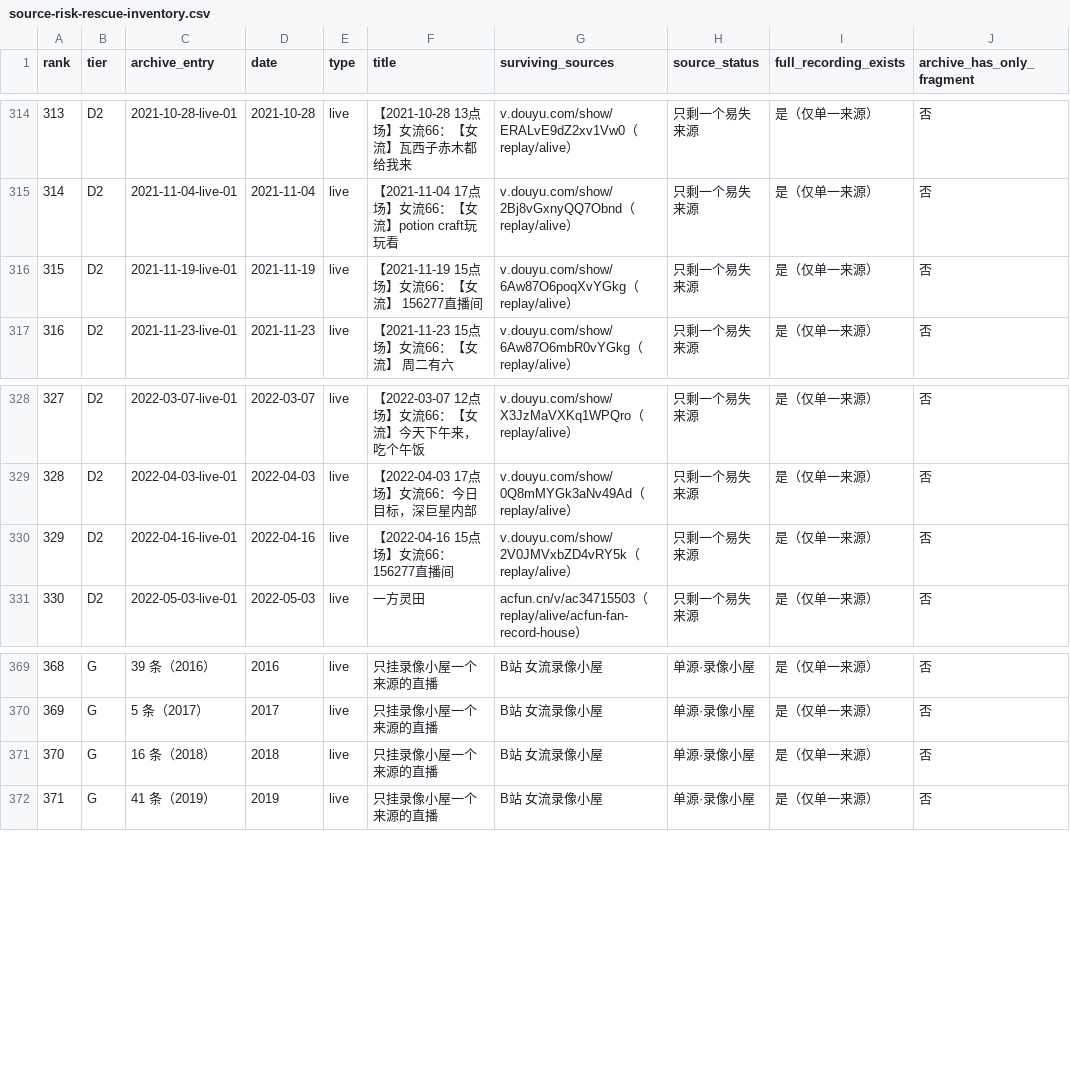
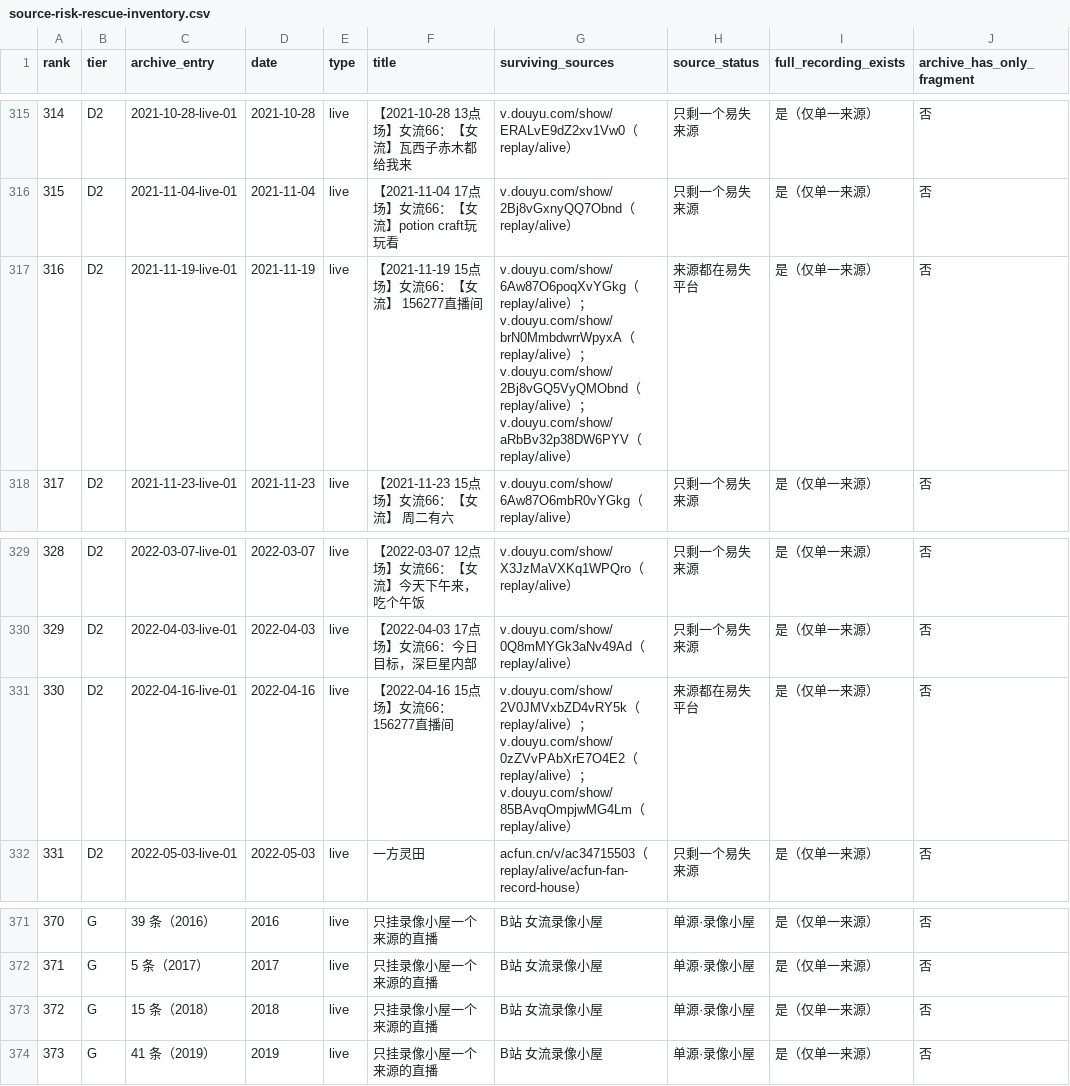
Before and after one commit to ArthurADDDDD/66Archive, a CSV file: data/catalogs/source-risk-rescue-inventory.csv, drawn as a sheet; only a part is shown, gaps mark what is left out; addresses are those after the commit; the diff covers the shown part only; the diff names each change by its address in the sheet, - before the commit and + after, or states it on an @@ line.

```diff
--- a/data/catalogs/source-risk-rescue-inventory.csv
+++ b/data/catalogs/source-risk-rescue-inventory.csv
@@ column A (rank) renumbered from row 241 down @@
-G317 (surviving_sources): …replay/alive）
+G317 (surviving_sources): …replay/alive）；v.douyu.com/show/brN0MmbdwrrWpyxA（replay/alive）；v.douyu.com/show/2Bj8vGQ5VyQMObnd（replay/alive）；v.douyu.com/show/aRbBv32p38DW6PYV（replay/alive）
-H317 (source_status): 只剩一个易失来源
+H317 (source_status): 来源都在易失平台
-G331 (surviving_sources): …replay/alive）
+G331 (surviving_sources): …replay/alive）；v.douyu.com/show/0zZVvPAbXrE7O4E2（replay/alive）；v.douyu.com/show/85BAvqOmpjwMG4Lm（replay/alive）
-H331 (source_status): 只剩一个易失来源
+H331 (source_status): 来源都在易失平台
-C373 (archive_entry): 16 条（2018）
+C373 (archive_entry): 15 条（2018）
```
Also changed, not shown: 2 added rows and 22 edited cells elsewhere in this file, data/catalogs/lost-recordings-inventory.csv, 2 other files.
